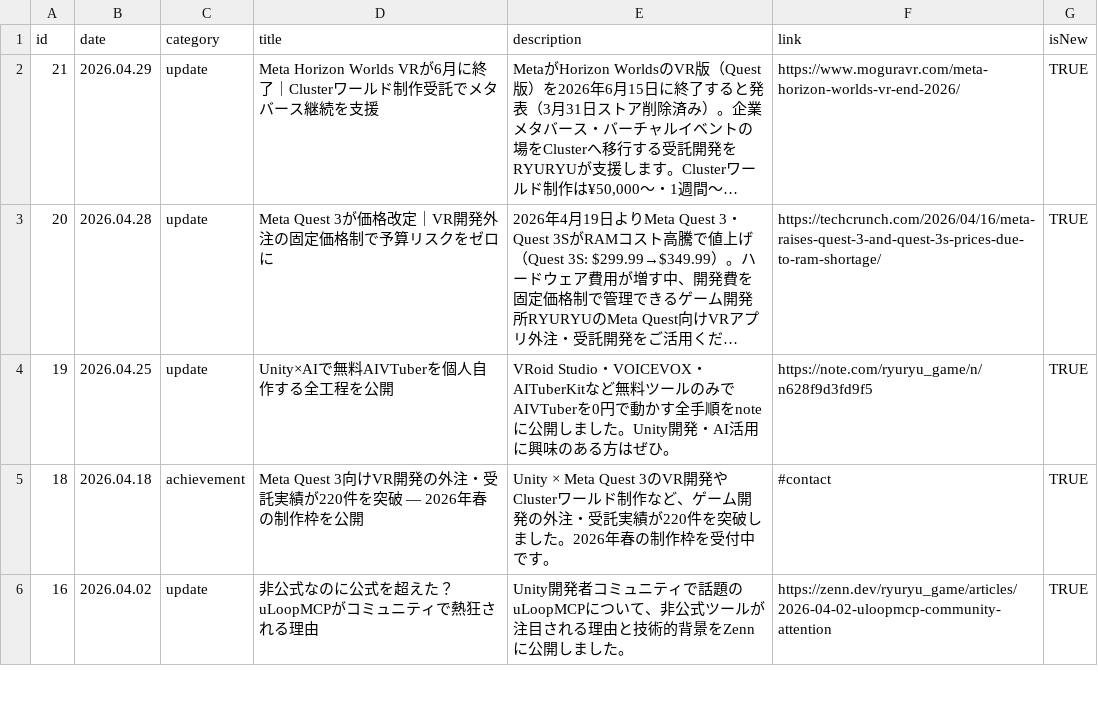
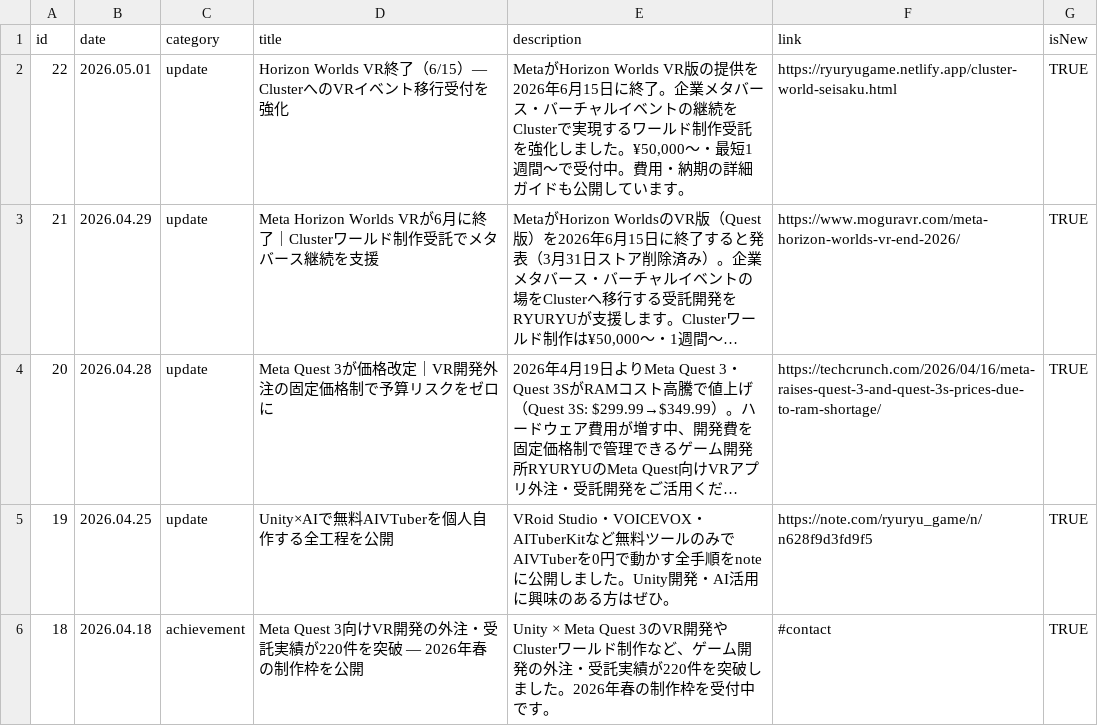
Before and after one commit to ryuRyuGameMfg/ryuryu-homepage, a CSV file: data/csv/ja/news.csv, drawn as a sheet; only a part is shown; the shorter side is filled out with more unchanged rows; long unchanged cells end in …; the diff names each change by its address in the sheet, - before the commit and + after, or states it on an @@ line.

```diff
--- a/data/csv/ja/news.csv
+++ b/data/csv/ja/news.csv
+row 2: 22 | 2026.05.01 | update | Horizon Worlds VR終了（6/15）— ClusterへのVRイベント移行受付を強化 | MetaがHorizon Worlds VR版の提供を2026年6月15日に終了。企業メタバース・バーチャルイベントの継続をClusterで実現するワールド制作受託を強化しました。¥50,000〜・最短1週間〜で受付中。費用・納期の詳細ガイドも公開しています。 | https://ryuryugame.netlify.app/cluster-world-seisaku.html | TRUE
```
Also changed, not shown: data/csv/en/news.csv, 4 other files.
